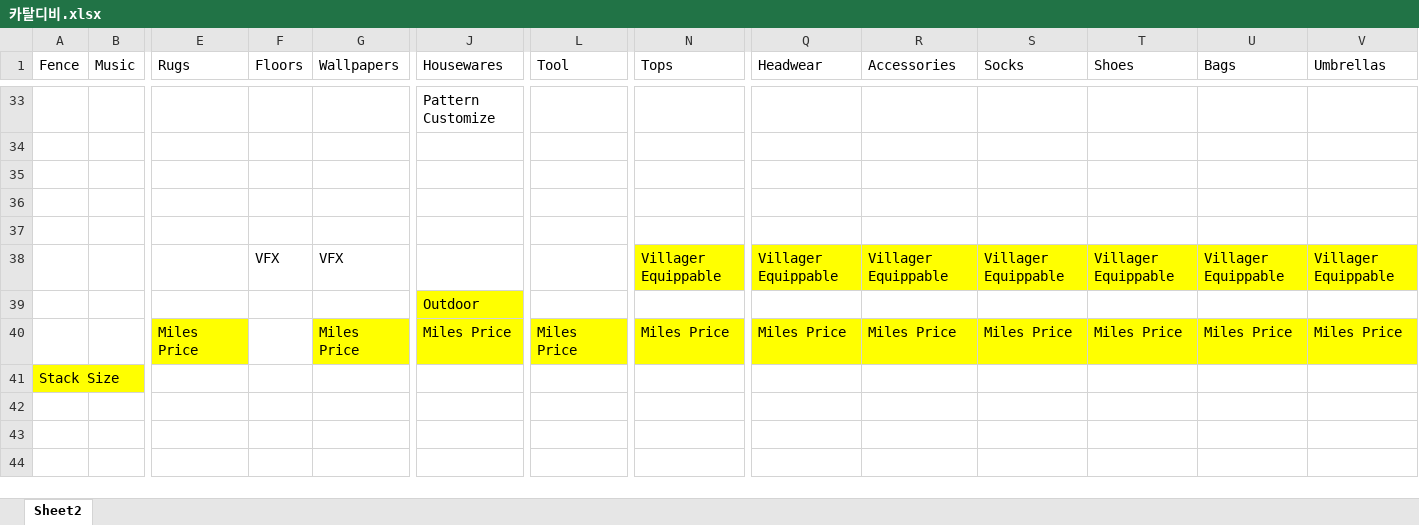
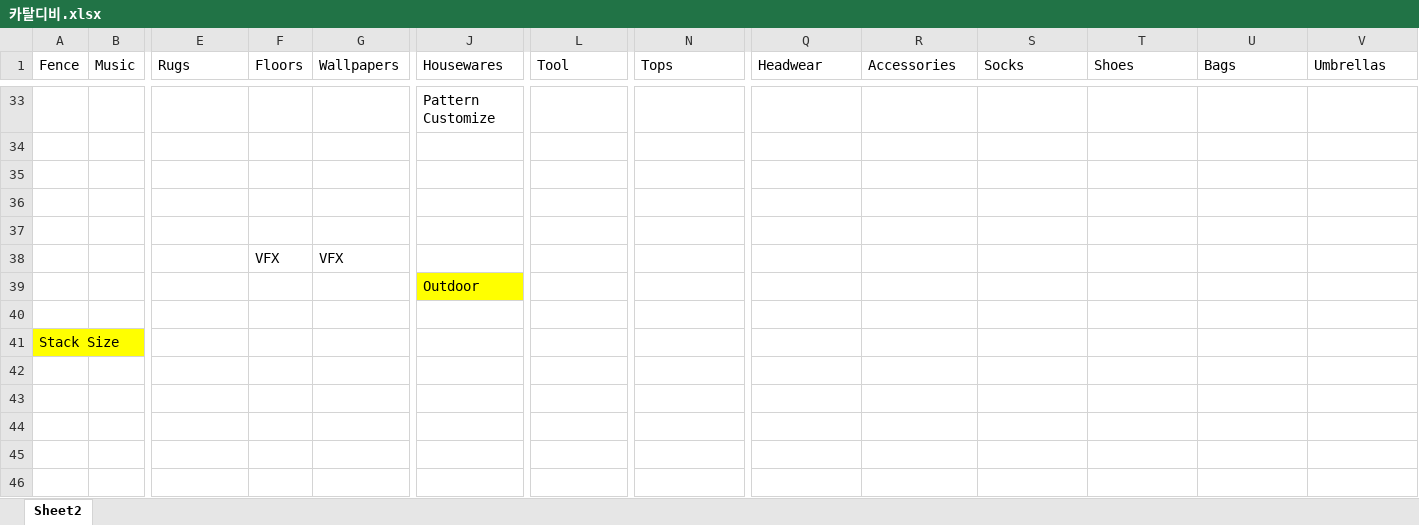
Before and after one commit to malibinYun/ACNH_data_collect_rearrange, an Excel workbook: resources/카탈로그/카탈디비.xlsx, sheet Sheet2, drawn as a sheet; only a part is shown, gaps mark what is left out; values as stored, in another font and other column widths than the file's, no borders; removed rows and columns are numbered as before the commit, all else as after; rows hold the shown columns only; the diff covers the shown part only; the diff names each change by its address in the sheet, - before the commit and + after, or states it on an @@ line.

Commit message:
몬가 수정됫음

```diff
--- a/resources/카탈로그/카탈디비.xlsx (sheet Sheet2)
+++ b/resources/카탈로그/카탈디비.xlsx (sheet Sheet2)
-row 38:  |  |  | VFX | VFX |  |  | Villager Equippable | Villager Equippable | Villager Equippable | Villager Equippable | Villager Equippable | Villager Equippable | Villager Equippable
+row 38:  |  |  | VFX | VFX
-row 40:  |  | Miles Price |  | Miles Price | Miles Price | Miles Price | Miles Price | Miles Price | Miles Price | Miles Price | Miles Price | Miles Price | Miles Price
+row 40: (empty)
-E40 fill: #FFFF00
+E40 fill: none
-G40 fill: #FFFF00
+G40 fill: none
-J40 fill: #FFFF00
+J40 fill: none
-L40 fill: #FFFF00
+L40 fill: none
-N40 fill: #FFFF00
+N40 fill: none
-Q40:V40 fill: #FFFF00
+Q40:V40 fill: none
+row 42: (empty)
+row 43: (empty)
+row 44: (empty)
+row 45: (empty)
+row 46: (empty)
```
Also changed, not shown: 10 added rows, 1 removed row and 13 edited cells elsewhere in this sheet.
